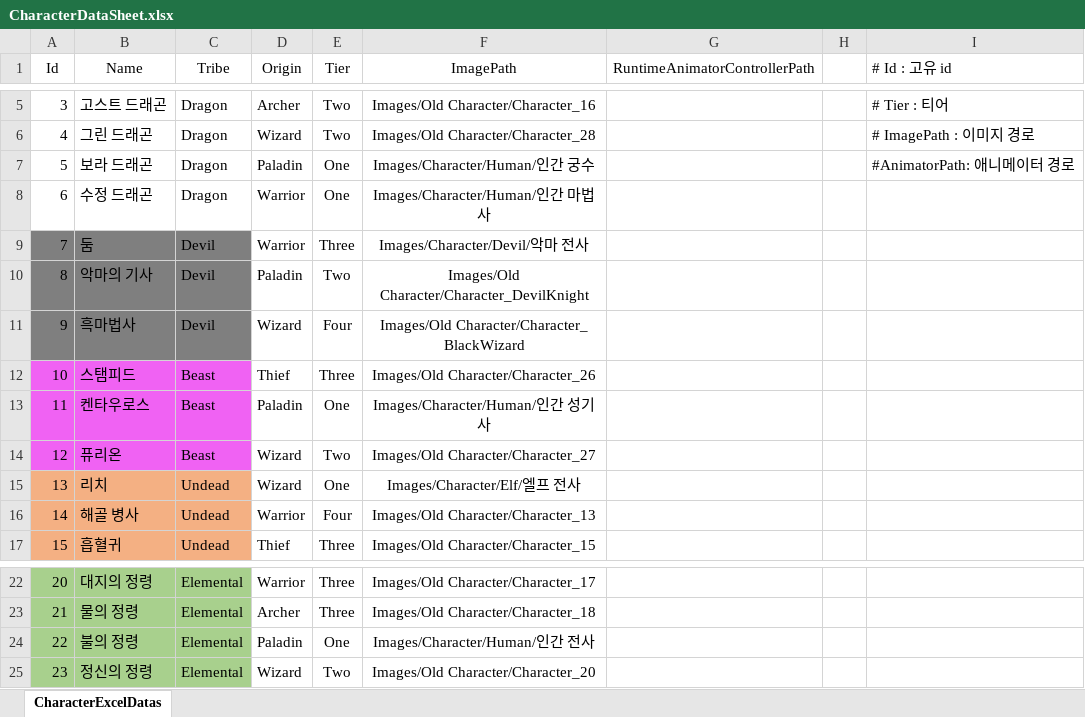
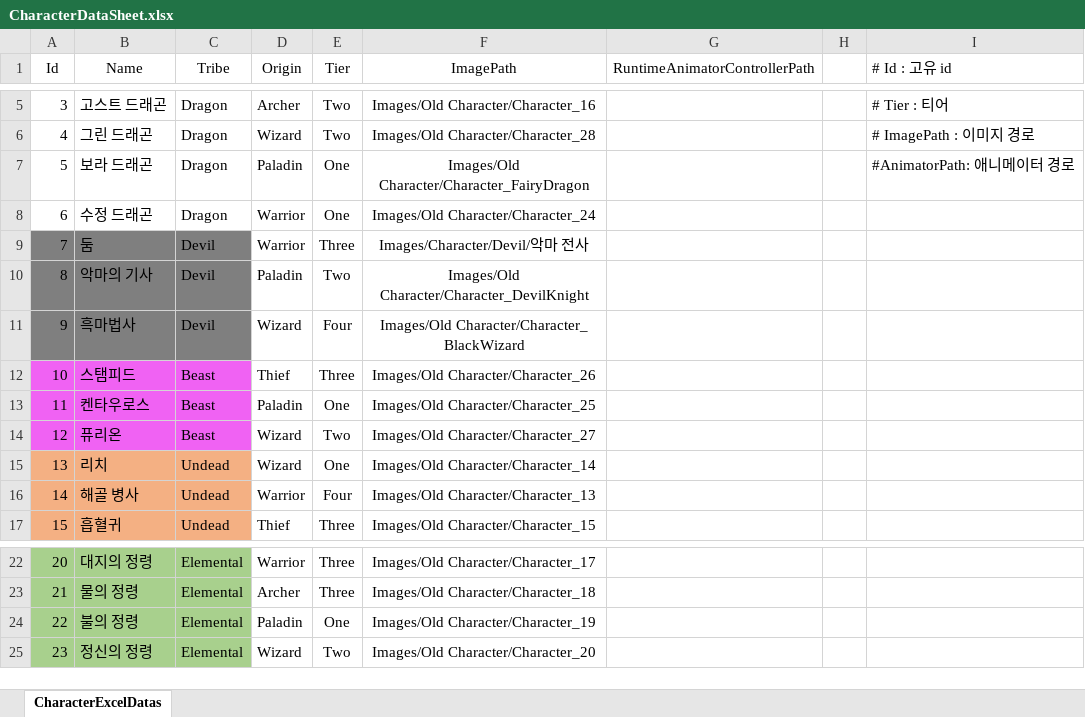
Before and after one commit to jwkim9612/Synergy-Dungeon, an Excel workbook: Assets/Shared/ExcelImporter/Excels/Character/CharacterDataSheet.xlsx, sheet CharacterExcelDatas, drawn as a sheet; only a part is shown, gaps mark what is left out; values as stored, in another font and other column widths than the file's, no borders; the diff names each change by its address in the sheet, - before the commit and + after, or states it on an @@ line.

```diff
--- a/Assets/Shared/ExcelImporter/Excels/Character/CharacterDataSheet.xlsx (sheet CharacterExcelDatas)
+++ b/Assets/Shared/ExcelImporter/Excels/Character/CharacterDataSheet.xlsx (sheet CharacterExcelDatas)
-F7 (ImagePath): Images/Character/Human/인간 궁수
+F7 (ImagePath): Images/Old Character/Character_FairyDragon
-F8 (ImagePath): Images/Character/Human/인간 마법사
+F8 (ImagePath): Images/Old Character/Character_24
-F13 (ImagePath): Images/Character/Human/인간 성기사
+F13 (ImagePath): Images/Old Character/Character_25
-F15 (ImagePath): Images/Character/Elf/엘프 전사
+F15 (ImagePath): Images/Old Character/Character_14
-F24 (ImagePath): Images/Character/Human/인간 전사
+F24 (ImagePath): Images/Old Character/Character_19
```
Also changed, not shown: 1 other file.
